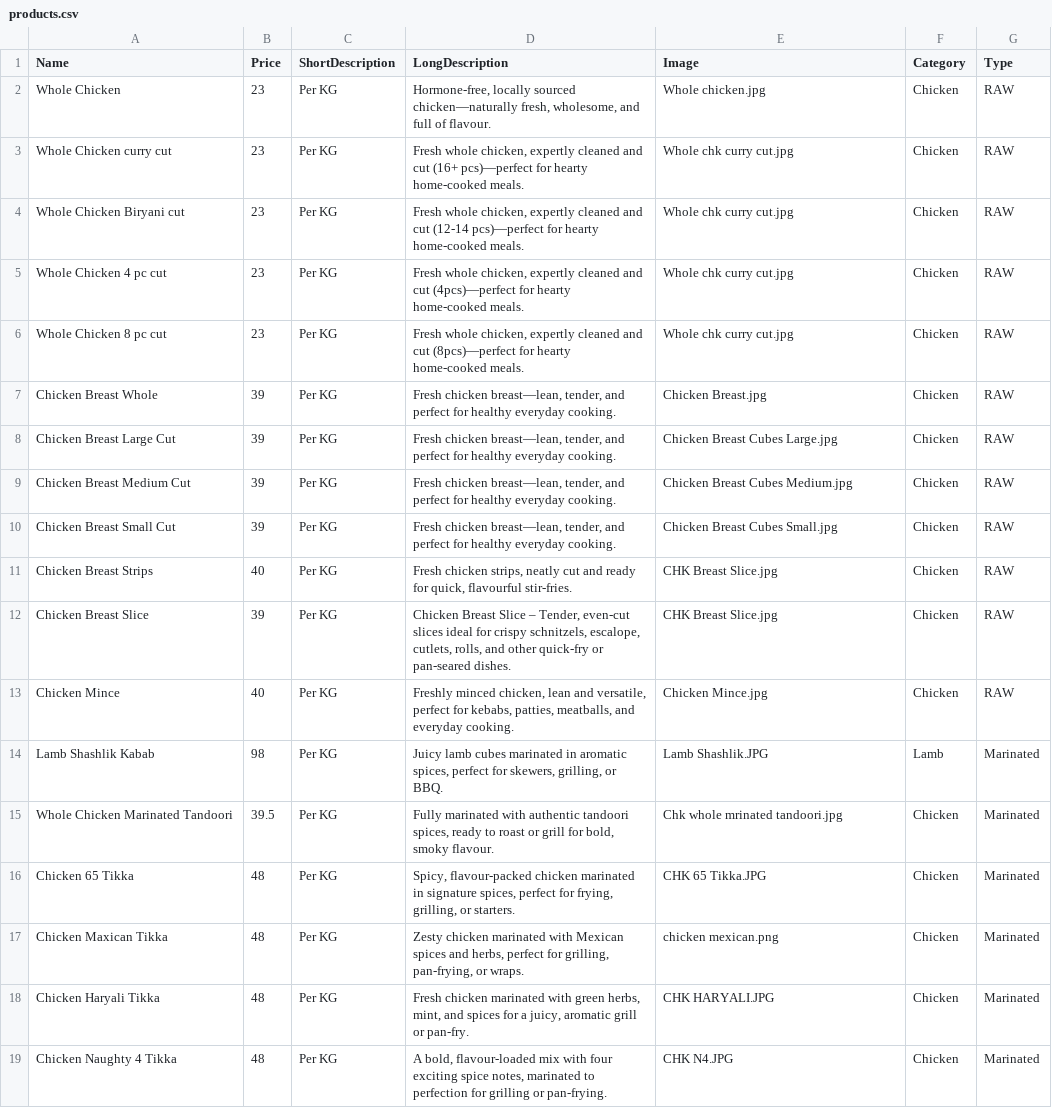
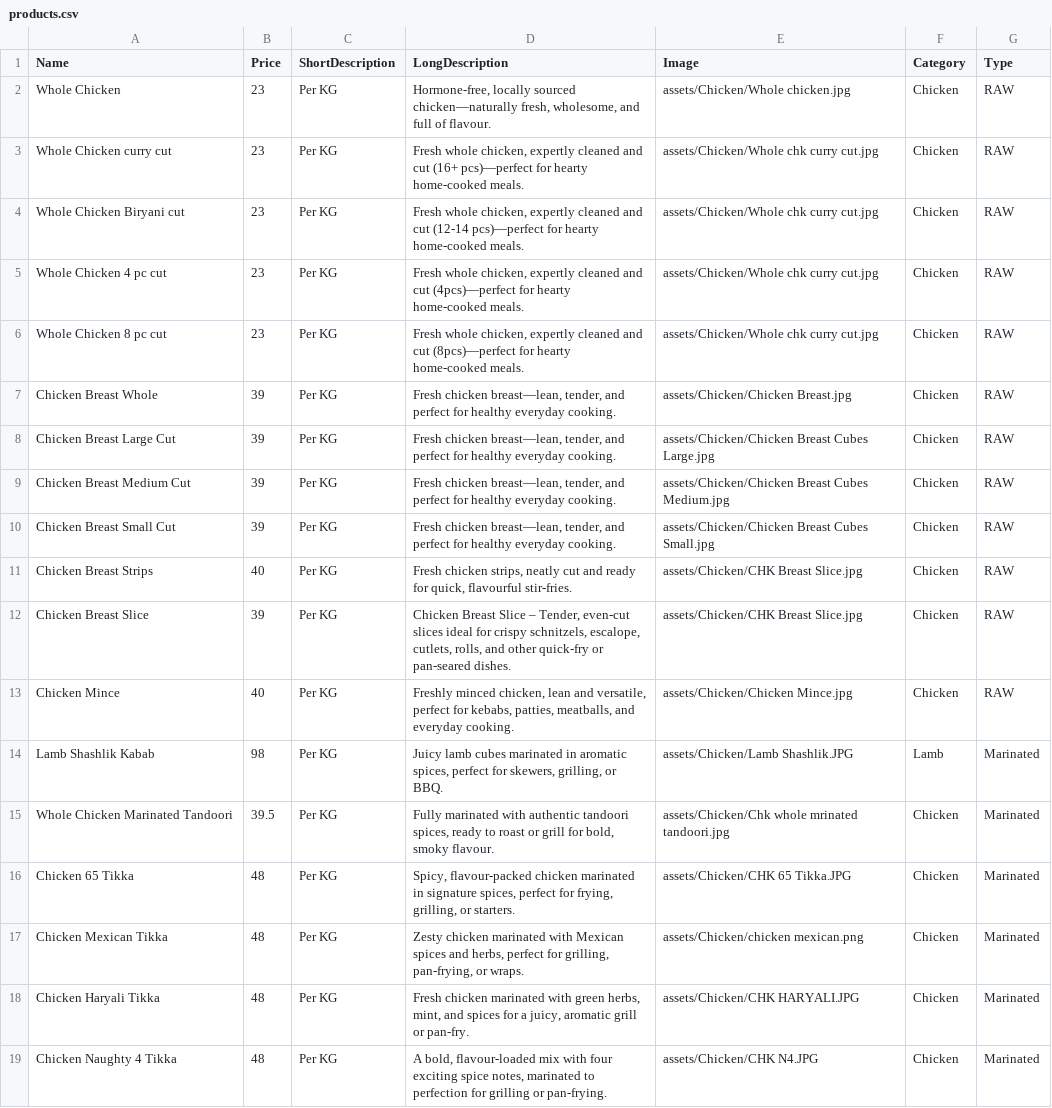
Before and after one commit to themeatpro-website/themeatpro-website.github.io, a CSV file: products.csv, drawn as a sheet; the diff names each change by its address in the sheet, - before the commit and + after, or states it on an @@ line.

Commit message:
Update products.csv

```diff
--- a/products.csv
+++ b/products.csv
-E2 (Image): Whole chicken.jpg
+E2 (Image): assets/Chicken/Whole chicken.jpg
-E3:E6 (Image): Whole chk curry cut.jpg
+E3:E6 (Image): assets/Chicken/Whole chk curry cut.jpg
-E7 (Image): Chicken Breast.jpg
+E7 (Image): assets/Chicken/Chicken Breast.jpg
-E8 (Image): Chicken Breast Cubes Large.jpg
+E8 (Image): assets/Chicken/Chicken Breast Cubes Large.jpg
-E9 (Image): Chicken Breast Cubes Medium.jpg
+E9 (Image): assets/Chicken/Chicken Breast Cubes Medium.jpg
-E10 (Image): Chicken Breast Cubes Small.jpg
+E10 (Image): assets/Chicken/Chicken Breast Cubes Small.jpg
-E11:E12 (Image): CHK Breast Slice.jpg
+E11:E12 (Image): assets/Chicken/CHK Breast Slice.jpg
-E13 (Image): Chicken Mince.jpg
+E13 (Image): assets/Chicken/Chicken Mince.jpg
-E14 (Image): Lamb Shashlik.JPG
+E14 (Image): assets/Chicken/Lamb Shashlik.JPG
-E15 (Image): Chk whole mrinated tandoori.jpg
+E15 (Image): assets/Chicken/Chk whole mrinated tandoori.jpg
-E16 (Image): CHK 65 Tikka.JPG
+E16 (Image): assets/Chicken/CHK 65 Tikka.JPG
-A17 (Name): Chicken Maxican Tikka
+A17 (Name): Chicken Mexican Tikka
-E17 (Image): chicken mexican.png
+E17 (Image): assets/Chicken/chicken mexican.png
-E18 (Image): CHK HARYALI.JPG
+E18 (Image): assets/Chicken/CHK HARYALI.JPG
-E19 (Image): CHK N4.JPG
+E19 (Image): assets/Chicken/CHK N4.JPG
```
